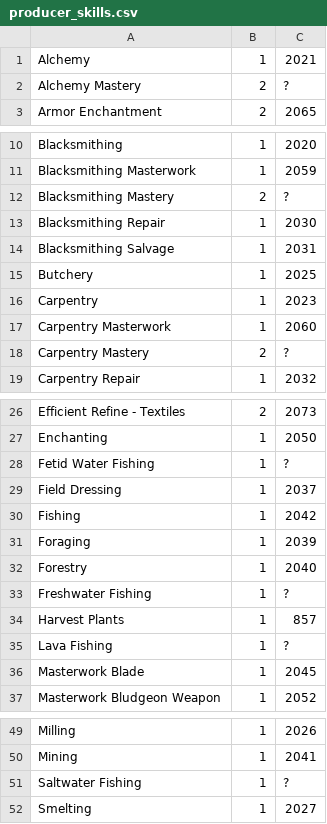
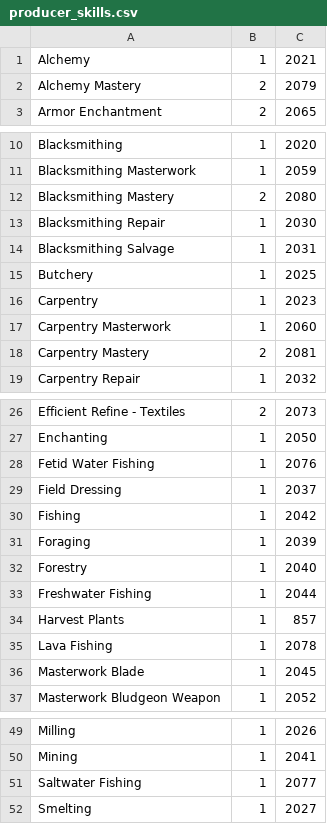
Before and after one commit to Barugon/CotA, a CSV file: src/res/producer_skills.csv, drawn as a sheet; only a part is shown, gaps mark what is left out; the diff covers the shown part only.

Commit message:
Add some skill IDs

```diff
--- a/src/res/producer_skills.csv
+++ b/src/res/producer_skills.csv
@@ -1,3 +1,3 @@
 Alchemy,1,2021
-Alchemy Mastery,2,?
+Alchemy Mastery,2,2079
 Armor Enchantment,2,2065
@@ -11,3 +11,3 @@ Blacksmithing,1,2020
 Blacksmithing Masterwork,1,2059
-Blacksmithing Mastery,2,?
+Blacksmithing Mastery,2,2080
 Blacksmithing Repair,1,2030
@@ -17,3 +17,3 @@ Carpentry,1,2023
 Carpentry Masterwork,1,2060
-Carpentry Mastery,2,?
+Carpentry Mastery,2,2081
 Carpentry Repair,1,2032
@@ -27,3 +27,3 @@ Efficient Refine - Textiles,2,2073
 Enchanting,1,2050
-Fetid Water Fishing,1,?
+Fetid Water Fishing,1,2076
 Field Dressing,1,2037
@@ -32,5 +32,5 @@ Foraging,1,2039
 Forestry,1,2040
-Freshwater Fishing,1,?
+Freshwater Fishing,1,2044
 Harvest Plants,1,857
-Lava Fishing,1,?
+Lava Fishing,1,2078
 Masterwork Blade,1,2045
@@ -50,3 +50,3 @@ Milling,1,2026
 Mining,1,2041
-Saltwater Fishing,1,?
+Saltwater Fishing,1,2077
 Smelting,1,2027
```
Also changed, not shown: 1 edited cell elsewhere in this file.
